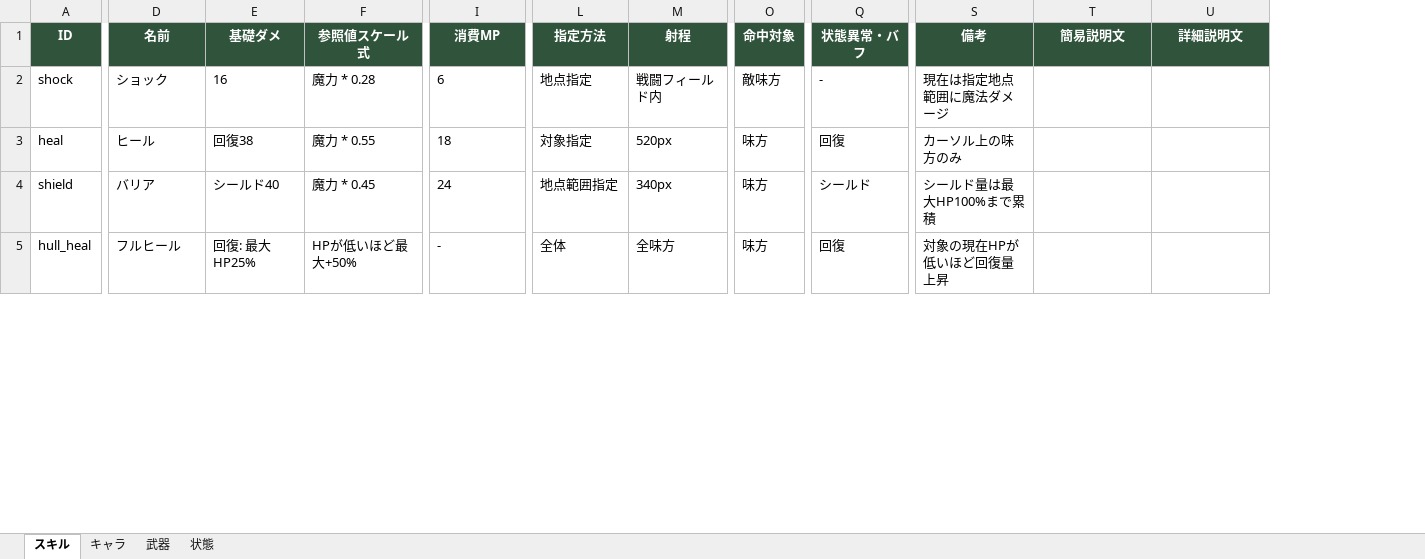
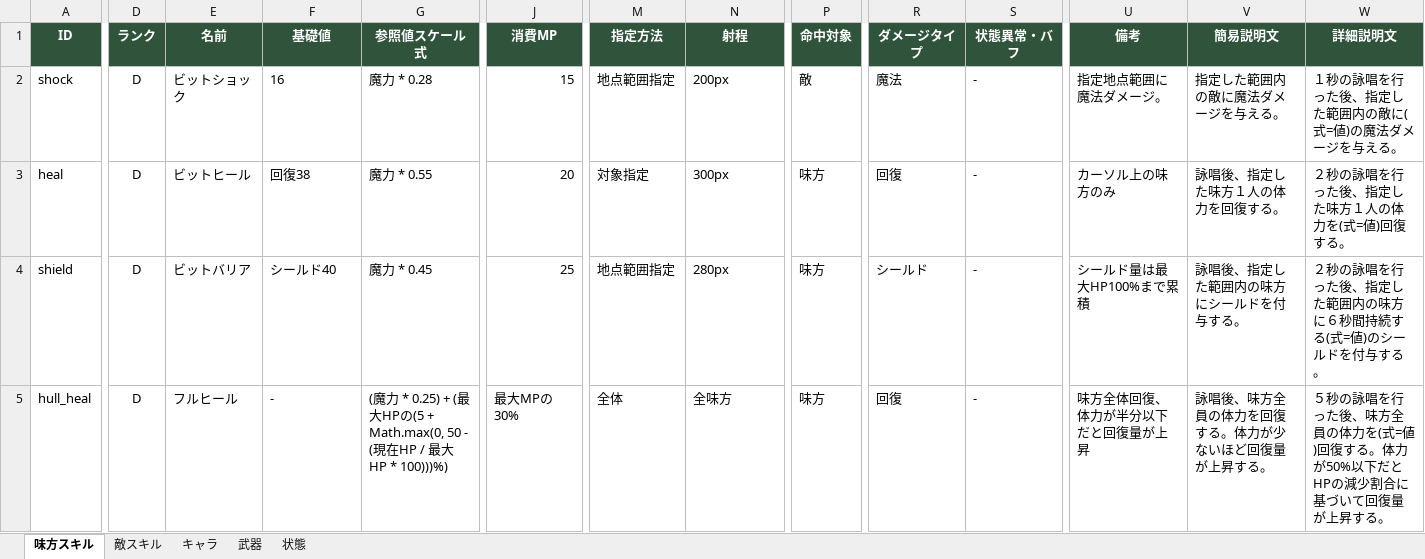
Before and after one commit to TMS-2-3/VScode, an Excel workbook: healer-game/メモ/memo.xlsx, sheet 味方スキル, drawn as a sheet; only a part is shown, gaps mark what is left out; values as stored, in another font and other column widths than the file's, no borders; addresses are those after the commit; the diff covers the shown part only; the diff names each change by its address in the sheet, - before the commit and + after, or states it on an @@ line.

```diff
--- a/healer-game/メモ/memo.xlsx (sheet 味方スキル)
+++ b/healer-game/メモ/memo.xlsx (sheet 味方スキル)
-sheet tab: スキル
+sheet tab: 味方スキル
+sheet tab: 敵スキル
+column D (ランク), rows 2-5: all D
+column R (ダメージタイプ), rows 2-5: 魔法 | 回復 | シールド | 回復
-F1: 基礎ダメ
+F1: 基礎値
-E2 (名前): ショック
+E2 (名前): ビットショック
-J2 (消費MP): 6
+J2 (消費MP): 15
-M2 (指定方法): 地点指定
+M2 (指定方法): 地点範囲指定
-N2 (射程): 戦闘フィールド内
+N2 (射程): 200px
-P2 (命中対象): 敵味方
+P2 (命中対象): 敵
-U2 (備考): 現在は指定地点範囲に魔法ダメージ
+U2 (備考): 指定地点範囲に魔法ダメージ。
-V2 (簡易説明文): (empty)
+V2 (簡易説明文): 指定した範囲内の敵に魔法ダメージを与える。
-W2 (詳細説明文): (empty)
+W2 (詳細説明文): １秒の詠唱を行った後、指定した範囲内の敵に(式=値)の魔法ダメージを与える。
-E3 (名前): ヒール
+E3 (名前): ビットヒール
-J3 (消費MP): 18
+J3 (消費MP): 20
-N3 (射程): 520px
+N3 (射程): 300px
-S3 (状態異常・バフ): 回復
+S3 (状態異常・バフ): -
-V3 (簡易説明文): (empty)
+V3 (簡易説明文): 詠唱後、指定した味方１人の体力を回復する。
-W3 (詳細説明文): (empty)
+W3 (詳細説明文): ２秒の詠唱を行った後、指定した味方１人の体力を(式=値)回復する。
-E4 (名前): バリア
+E4 (名前): ビットバリア
-J4 (消費MP): 24
+J4 (消費MP): 25
-N4 (射程): 340px
+N4 (射程): 280px
-S4 (状態異常・バフ): シールド
+S4 (状態異常・バフ): -
-V4 (簡易説明文): (empty)
+V4 (簡易説明文): 詠唱後、指定した範囲内の味方にシールドを付与する。
-W4 (詳細説明文): (empty)
+W4 (詳細説明文): ２秒の詠唱を行った後、指定した範囲内の味方に６秒間持続する(式=値)のシールドを付与する。
-F5 (基礎値): 回復: 最大HP25%
+F5 (基礎値): -
-G5 (参照値スケール式): HPが低いほど最大+50%
+G5 (参照値スケール式): (魔力 * 0.25) + (最大HPの(5 + Math.max(0, 50 - (現在HP / 最大HP * 100)))%)
-J5 (消費MP): -
+J5 (消費MP): 最大MPの30%
-S5 (状態異常・バフ): 回復
+S5 (状態異常・バフ): -
-U5 (備考): 対象の現在HPが低いほど回復量上昇
+U5 (備考): 味方全体回復、体力が半分以下だと回復量が上昇
-V5 (簡易説明文): (empty)
+V5 (簡易説明文): 詠唱後、味方全員の体力を回復する。体力が少ないほど回復量が上昇する。
-W5 (詳細説明文): (empty)
+W5 (詳細説明文): ５秒の詠唱を行った後、味方全員の体力を(式=値)回復する。体力が50%以下だとHPの減少割合に基づいて回復量が上昇する。
```
Also changed, not shown: 1 added row, 4 removed rows, 115 edited cells and cell formats elsewhere in this sheet, sheet 状態, sheet キャラ, 26 other files.
